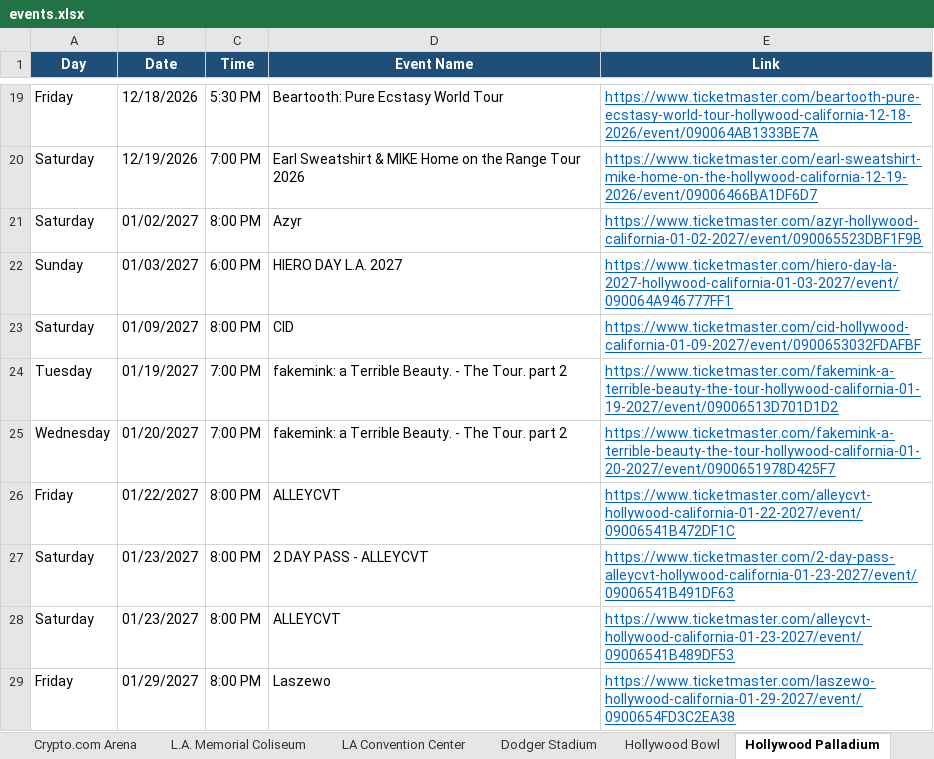
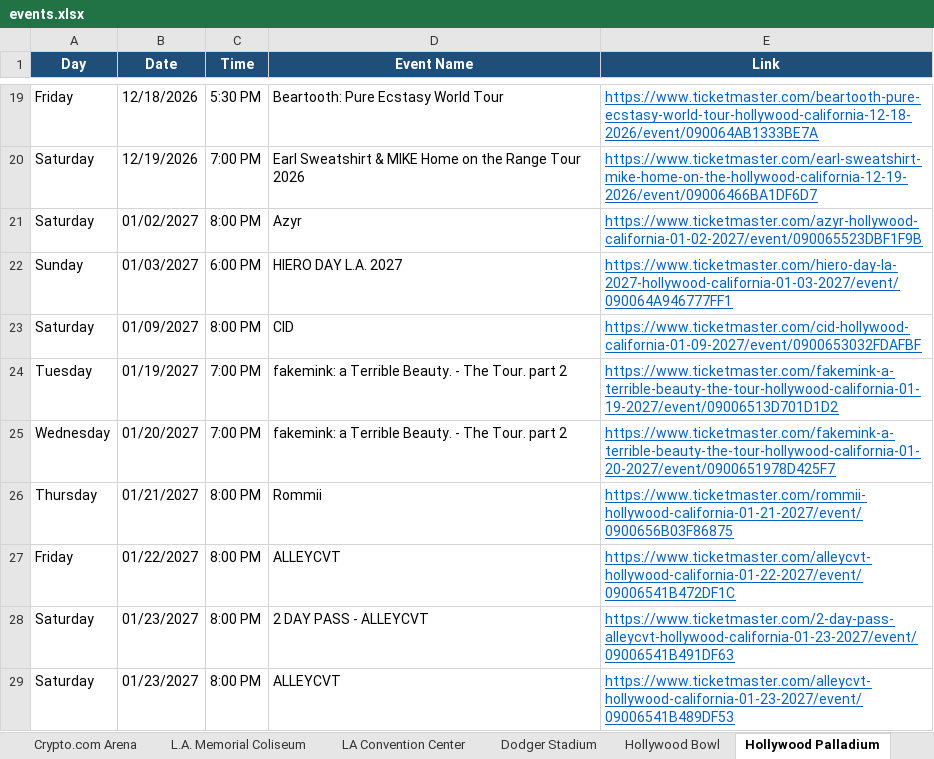
Before and after one commit to hannahlee-vzw/southern_california_events, an Excel workbook: docs/events.xlsx, sheet Hollywood Palladium, drawn as a sheet; only a part is shown, gaps mark what is left out; the shorter side is filled out with more unchanged rows; values as stored, in another font and other column widths than the file's, no borders; the diff names each change by its address in the sheet, - before the commit and + after, or states it on an @@ line.

```diff
--- a/docs/events.xlsx (sheet Hollywood Palladium)
+++ b/docs/events.xlsx (sheet Hollywood Palladium)
+row 26: Thursday | 01/21/2027 | 8:00 PM | Rommii | https://www.ticketmaster.com/rommii-hollywood-california-01-21-2027/event/0900656B03F86875
```
Also changed, not shown: 2 other files.
